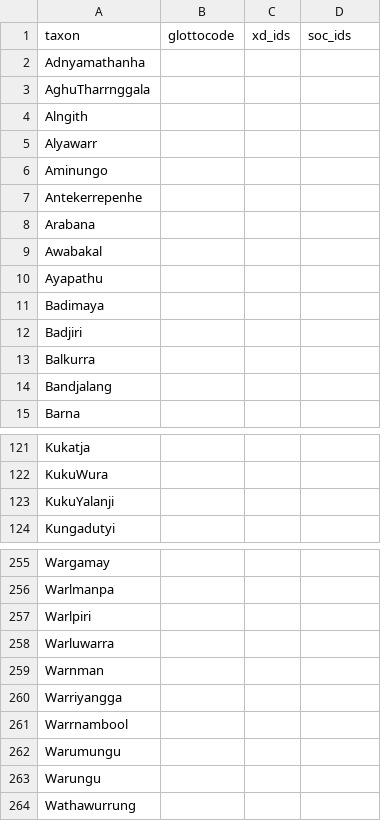
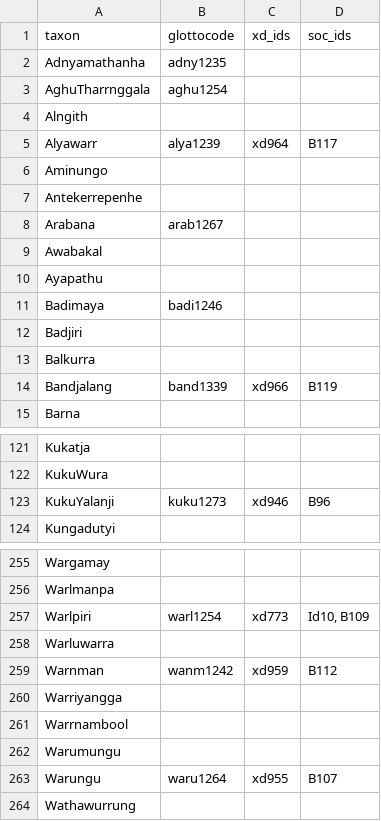
Before and after one commit to D-PLACE/dplace-data, a CSV file: phylogenies/bouckaert_et_al2018/taxa.csv, drawn as a sheet; only a part is shown, gaps mark what is left out; the diff covers the shown part only.

```diff
--- a/phylogenies/bouckaert_et_al2018/taxa.csv
+++ b/phylogenies/bouckaert_et_al2018/taxa.csv
@@ -1,15 +1,15 @@
 taxon,glottocode,xd_ids,soc_ids
-Adnyamathanha,,,
-AghuTharrnggala,,,
+Adnyamathanha,adny1235,,
+AghuTharrnggala,aghu1254,,
 Alngith,,,
-Alyawarr,,,
+Alyawarr,alya1239,xd964,B117
 Aminungo,,,
 Antekerrepenhe,,,
-Arabana,,,
+Arabana,arab1267,,
 Awabakal,,,
 Ayapathu,,,
-Badimaya,,,
+Badimaya,badi1246,,
 Badjiri,,,
 Balkurra,,,
-Bandjalang,,,
+Bandjalang,band1339,xd966,B119
 Barna,,,
@@ -122,3 +122,3 @@ Kukatja,,,
 KukuWura,,,
-KukuYalanji,,,
+KukuYalanji,kuku1273,xd946,B96
 Kungadutyi,,,
@@ -256,5 +256,5 @@ Wargamay,,,
 Warlmanpa,,,
-Warlpiri,,,
+Warlpiri,warl1254,xd773,"Id10, B109"
 Warluwarra,,,
-Warnman,,,
+Warnman,wanm1242,xd959,B112
 Warriyangga,,,
@@ -262,3 +262,3 @@ Warrnambool,,,
 Warumungu,,,
-Warungu,,,
+Warungu,waru1264,xd955,B107
 Wathawurrung,,,
```
Also changed, not shown: 74 edited cells elsewhere in this file.
